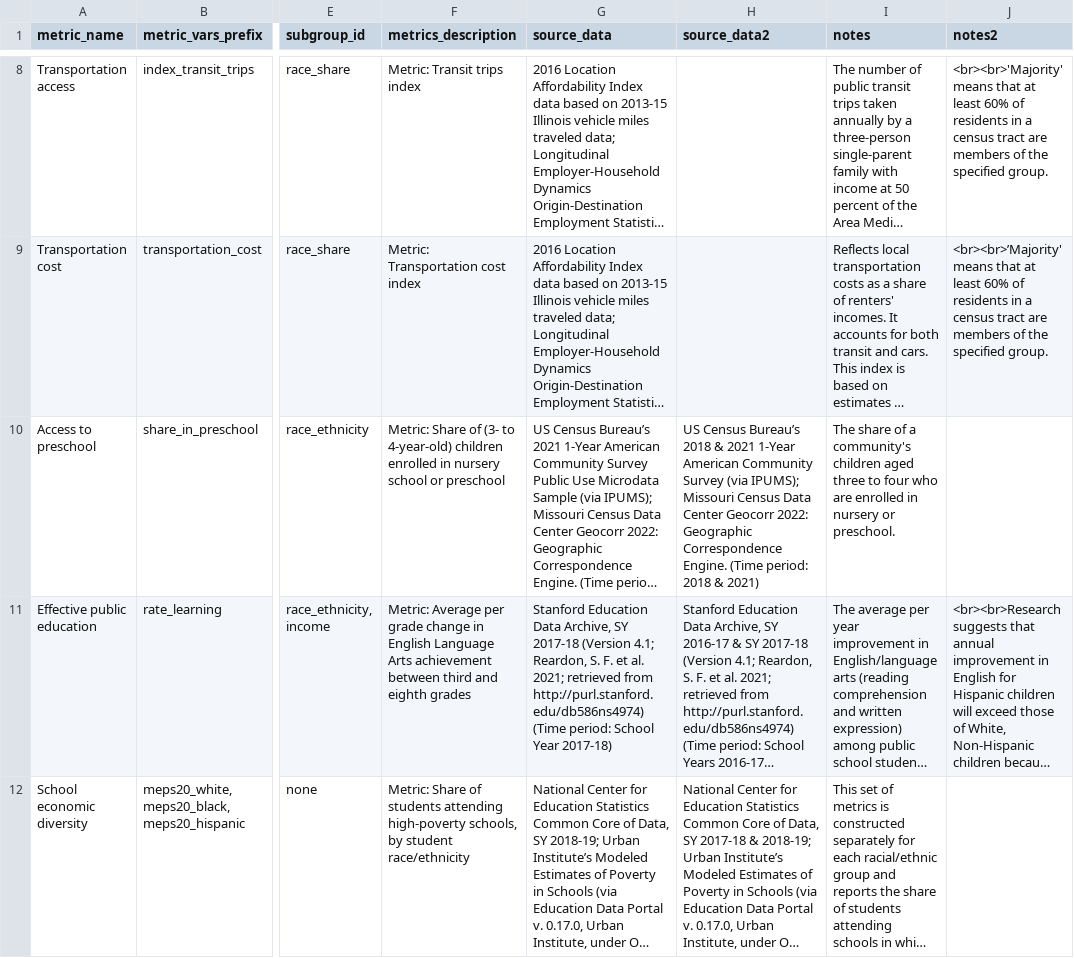
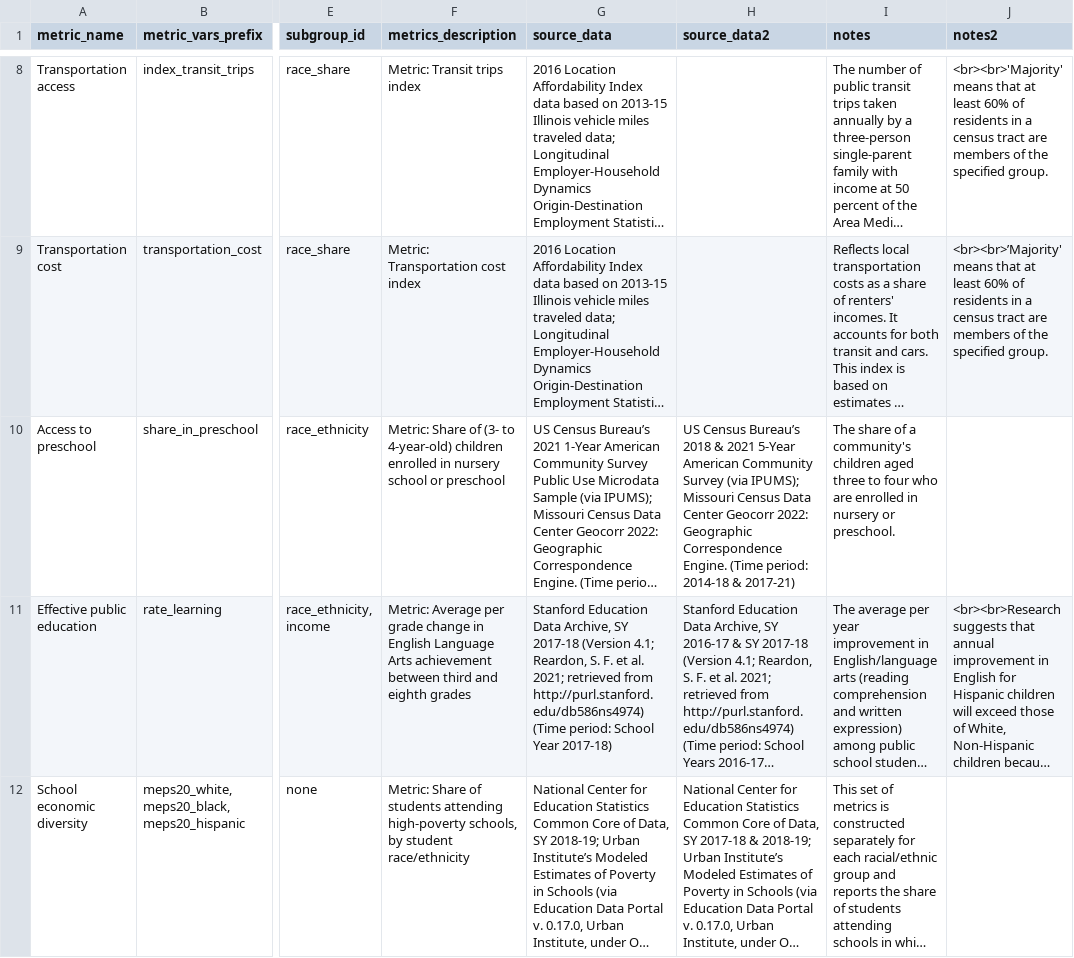
Before and after one commit to UI-Research/gates-mobility-metrics-pages, a CSV file: data/00_metrics-summary_county.csv, drawn as a sheet; only a part is shown, gaps mark what is left out; long unchanged cells end in …; the diff covers the shown part only; the diff names each change by its address in the sheet, - before the commit and + after, or states it on an @@ line.

```diff
--- a/data/00_metrics-summary_county.csv
+++ b/data/00_metrics-summary_county.csv
-H10 (source_data2): …& 2021 1-Year American Community Survey (via IPUMS); Missouri Census Data Center Geocorr 2022: Geographic Correspondence Engine. (Time period: 2018 & 2021)
+H10 (source_data2): …& 2021 5-Year American Community Survey (via IPUMS); Missouri Census Data Center Geocorr 2022: Geographic Correspondence Engine. (Time period: 2014-18 & 2017-21)
```
Also changed, not shown: 6 edited cells elsewhere in this file, data/00_metrics-summary_place.csv, 2 other files.
